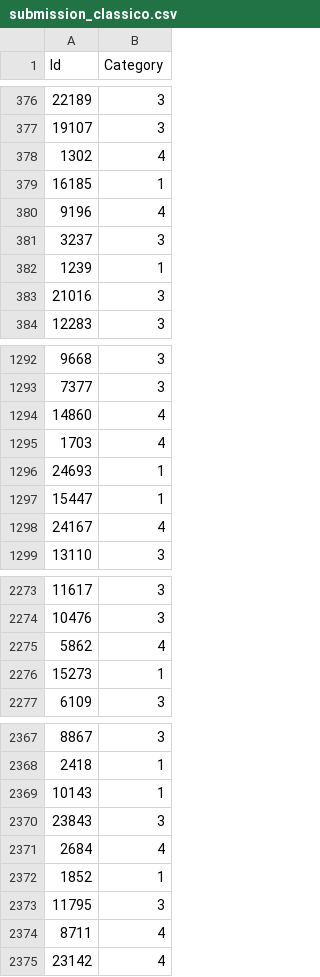
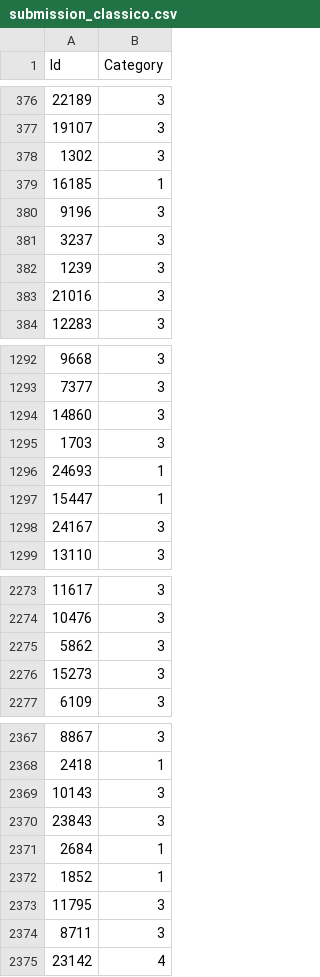
Before and after one commit to LaraOLuzeiro/PLN-Projeto, a CSV file: submission_classico.csv, drawn as a sheet; only a part is shown, gaps mark what is left out; the diff covers the shown part only.

```diff
--- a/submission_classico.csv
+++ b/submission_classico.csv
@@ -377,7 +377,7 @@ Id,Category
 19107,3
-1302,4
+1302,3
 16185,1
-9196,4
+9196,3
 3237,3
-1239,1
+1239,3
 21016,3
@@ -1293,7 +1293,7 @@ Id,Category
 7377,3
-14860,4
-1703,4
+14860,3
+1703,3
 24693,1
 15447,1
-24167,4
+24167,3
 13110,3
@@ -2274,4 +2274,4 @@ Id,Category
 10476,3
-5862,4
-15273,1
+5862,3
+15273,3
 6109,3
@@ -2368,8 +2368,8 @@ Id,Category
 2418,1
-10143,1
+10143,3
 23843,3
-2684,4
+2684,1
 1852,1
 11795,3
-8711,4
+8711,3
 23142,4
```
Also changed, not shown: 64 edited cells elsewhere in this file, 7 other files.
